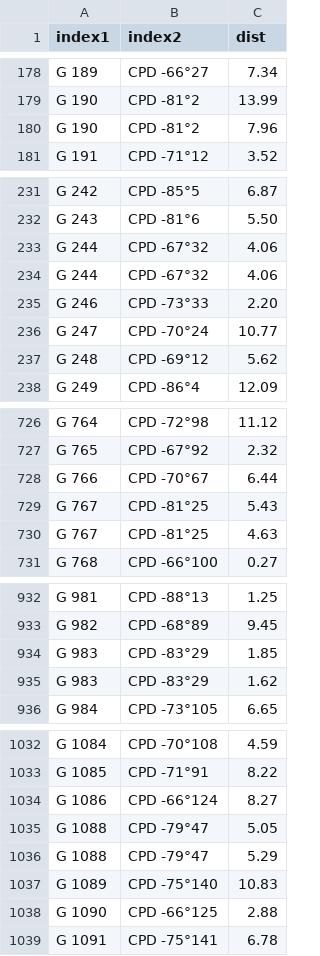
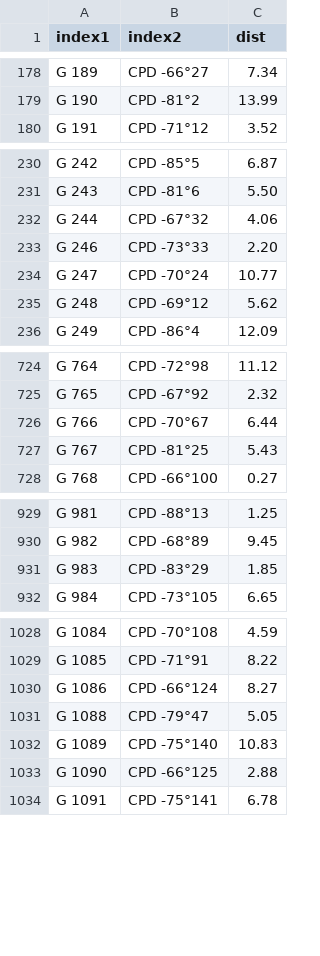
Before and after one commit to aureus123/catalogs, a CSV file: results/cross/cross_gilliss_cpd.csv, drawn as a sheet; only a part is shown, gaps mark what is left out; the diff covers the shown part only.

```diff
--- a/results/cross/cross_gilliss_cpd.csv
+++ b/results/cross/cross_gilliss_cpd.csv
@@ -179,3 +179,2 @@ G 189,CPD -66°27,7.34
 G 190,CPD -81°2,13.99
-G 190,CPD -81°2,7.96
 G 191,CPD -71°12,3.52
@@ -233,3 +232,2 @@ G 243,CPD -81°6,5.50
 G 244,CPD -67°32,4.06
-G 244,CPD -67°32,4.06
 G 246,CPD -73°33,2.20
@@ -729,3 +727,2 @@ G 766,CPD -70°67,6.44
 G 767,CPD -81°25,5.43
-G 767,CPD -81°25,4.63
 G 768,CPD -66°100,0.27
@@ -934,3 +931,2 @@ G 982,CPD -68°89,9.45
 G 983,CPD -83°29,1.85
-G 983,CPD -83°29,1.62
 G 984,CPD -73°105,6.65
@@ -1035,3 +1031,2 @@ G 1086,CPD -66°124,8.27
 G 1088,CPD -79°47,5.05
-G 1088,CPD -79°47,5.29
 G 1089,CPD -75°140,10.83
```
Also changed, not shown: 15 removed rows and 1 edited cell elsewhere in this file, results/cross/cross_gilliss_cd.csv, results/cross/cross_gilliss_ppm.csv, 5 other files.
